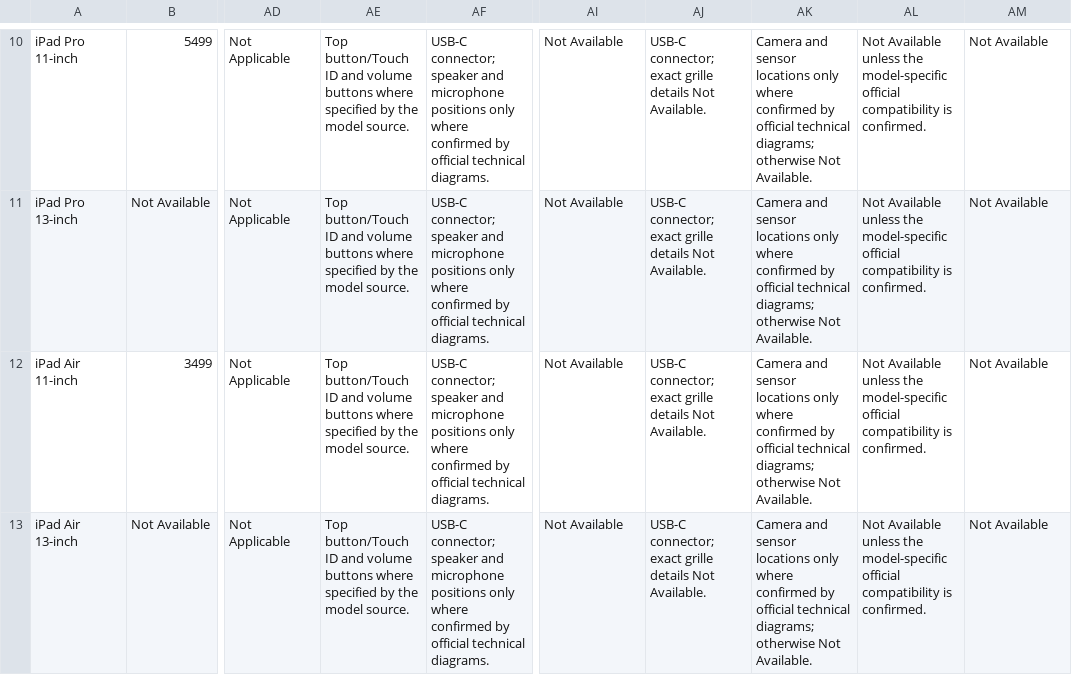
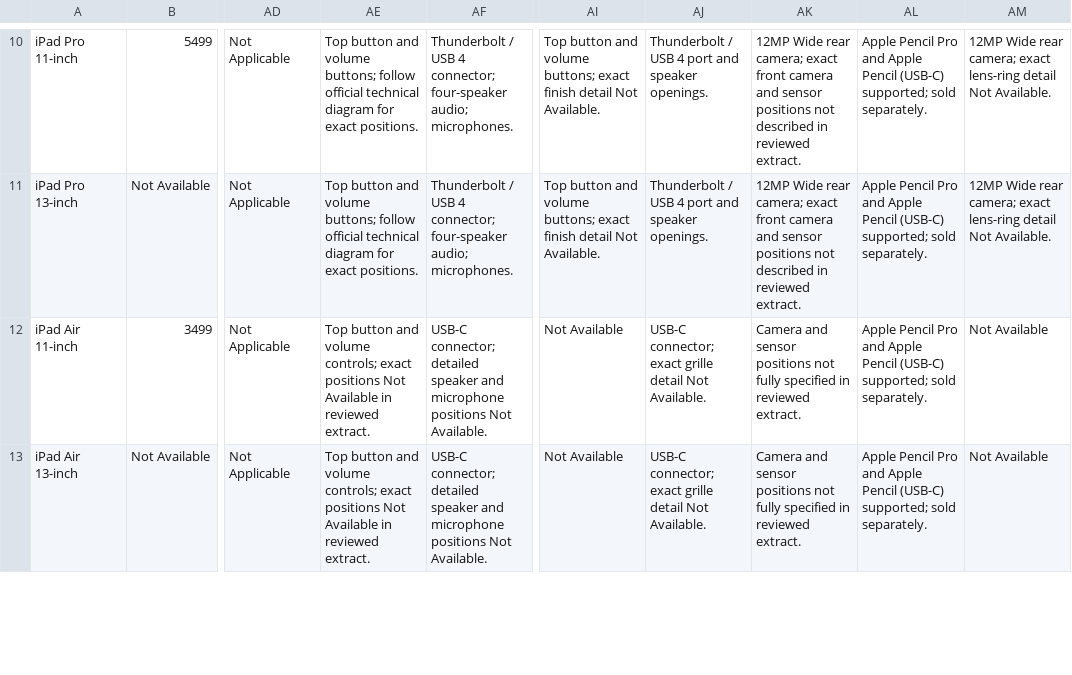
Before and after one commit to applestoree/ai-agent-instagram, a CSV file: products.csv, drawn as a sheet; only a part is shown, gaps mark what is left out; the diff covers the shown part only; the diff names each change by its address in the sheet, - before the commit and + after, or states it on an @@ line.

Commit message:
Populate category-specific visual attributes with verified product details

```diff
--- a/products.csv
+++ b/products.csv
-AE10:AE11: Top button/Touch ID and volume buttons where specified by the model source.
+AE10:AE11: Top button and volume buttons; follow official technical diagram for exact positions.
-AF10:AF11: USB-C connector; speaker and microphone positions only where confirmed by official technical diagrams.
+AF10:AF11: Thunderbolt / USB 4 connector; four-speaker audio; microphones.
-AI10:AI11: Not Available
+AI10:AI11: Top button and volume buttons; exact finish detail Not Available.
-AJ10:AJ11: USB-C connector; exact grille details Not Available.
+AJ10:AJ11: Thunderbolt / USB 4 port and speaker openings.
-AK10:AK11: Camera and sensor locations only where confirmed by official technical diagrams; otherwise Not Available.
+AK10:AK11: 12MP Wide rear camera; exact front camera and sensor positions not described in reviewed extract.
-AL10:AL13: Not Available unless the model-specific official compatibility is confirmed.
+AL10:AL13: Apple Pencil Pro and Apple Pencil (USB-C) supported; sold separately.
-AM10:AM11: Not Available
+AM10:AM11: 12MP Wide rear camera; exact lens-ring detail Not Available.
-AE12:AE13: Top button/Touch ID and volume buttons where specified by the model source.
+AE12:AE13: Top button and volume controls; exact positions Not Available in reviewed extract.
-AF12:AF13: USB-C connector; speaker and microphone positions only where confirmed by official technical diagrams.
+AF12:AF13: USB-C connector; detailed speaker and microphone positions Not Available.
-AJ12:AJ13: …exact grille details Not Available.
+AJ12:AJ13: …exact grille detail Not Available.
-AK12:AK13: …and sensor locations only where confirmed by official technical diagrams; otherwise Not Available.
+AK12:AK13: …and sensor positions not fully specified in reviewed extract.
```
Also changed, not shown: 140 edited cells elsewhere in this file.
